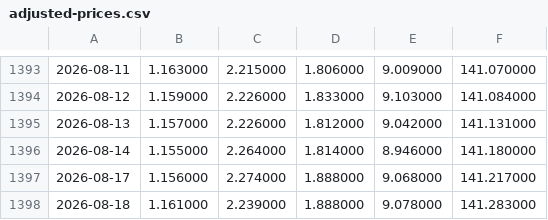
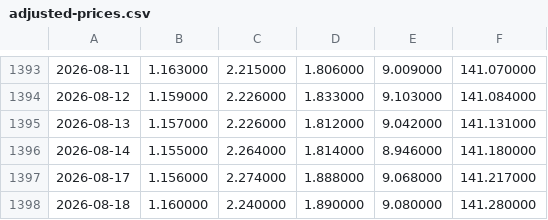
Before and after one commit to zhangyi7456/FRAIS-5-Web, a CSV file: data/adjusted-prices.csv, drawn as a sheet; only a part is shown, gaps mark what is left out; the diff names each change by its address in the sheet, - before the commit and + after, or states it on an @@ line.

```diff
--- a/data/adjusted-prices.csv
+++ b/data/adjusted-prices.csv
-B1398: 1.161000
+B1398: 1.160000
-C1398: 2.239000
+C1398: 2.240000
-D1398: 1.888000
+D1398: 1.890000
-E1398: 9.078000
+E1398: 9.080000
-F1398: 141.283000
+F1398: 141.280000
```
Also changed, not shown: data/parameter-sensitivity.csv, 4 other files.
